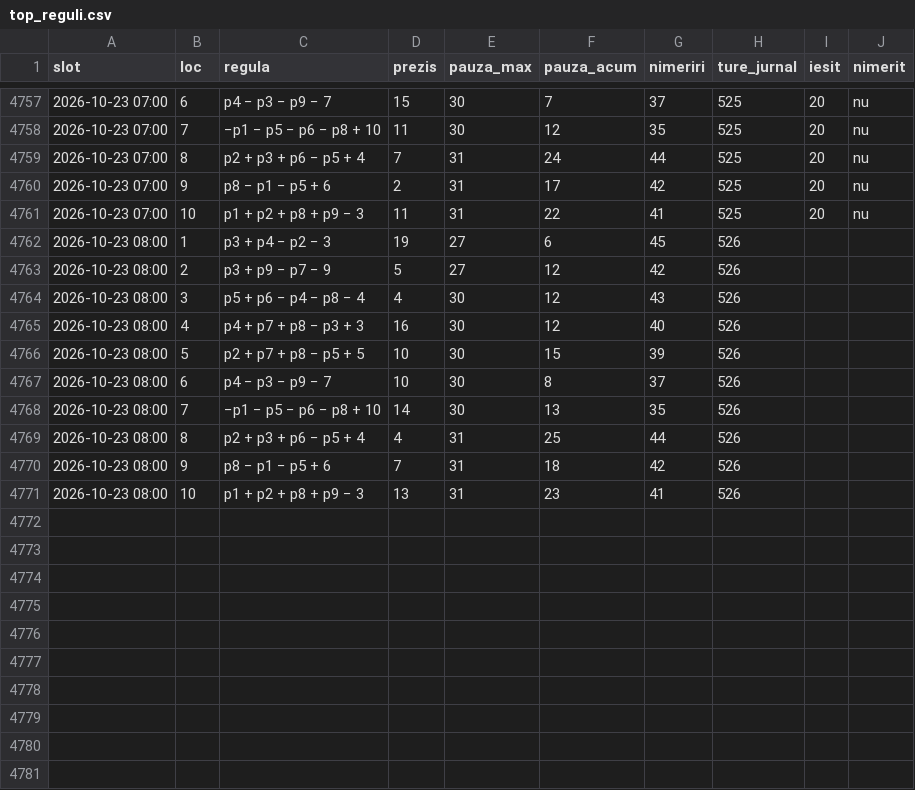
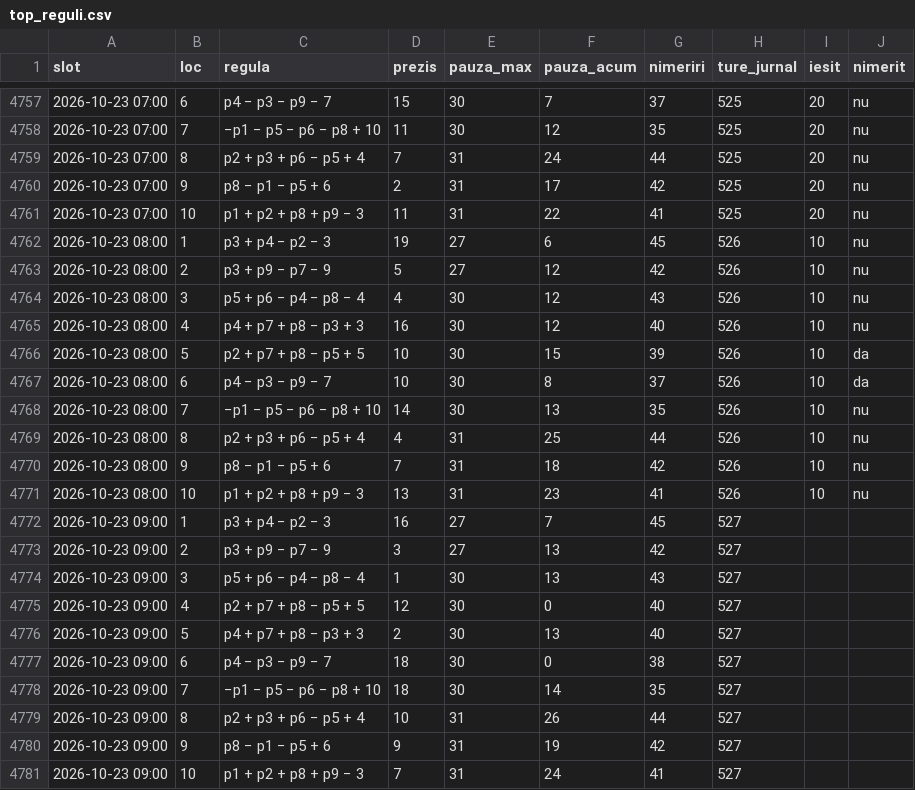
Before and after one commit to sabinski7/Predictor, a CSV file: top_reguli.csv, drawn as a sheet; only a part is shown, gaps mark what is left out.

```diff
--- a/top_reguli.csv
+++ b/top_reguli.csv
@@ -4761,11 +4761,21 @@ slot,loc,regula,prezis,pauza_max,pauza_acum,nimeriri,ture_jurnal,iesit,nimerit
 2026-10-23 07:00,10,p1 + p2 + p8 + p9 − 3,11,31,22,41,525,20,nu
-2026-10-23 08:00,1,p3 + p4 − p2 − 3,19,27,6,45,526,,
-2026-10-23 08:00,2,p3 + p9 − p7 − 9,5,27,12,42,526,,
-2026-10-23 08:00,3,p5 + p6 − p4 − p8 − 4,4,30,12,43,526,,
-2026-10-23 08:00,4,p4 + p7 + p8 − p3 + 3,16,30,12,40,526,,
-2026-10-23 08:00,5,p2 + p7 + p8 − p5 + 5,10,30,15,39,526,,
-2026-10-23 08:00,6,p4 − p3 − p9 − 7,10,30,8,37,526,,
-2026-10-23 08:00,7,−p1 − p5 − p6 − p8 + 10,14,30,13,35,526,,
-2026-10-23 08:00,8,p2 + p3 + p6 − p5 + 4,4,31,25,44,526,,
-2026-10-23 08:00,9,p8 − p1 − p5 + 6,7,31,18,42,526,,
-2026-10-23 08:00,10,p1 + p2 + p8 + p9 − 3,13,31,23,41,526,,
+2026-10-23 08:00,1,p3 + p4 − p2 − 3,19,27,6,45,526,10,nu
+2026-10-23 08:00,2,p3 + p9 − p7 − 9,5,27,12,42,526,10,nu
+2026-10-23 08:00,3,p5 + p6 − p4 − p8 − 4,4,30,12,43,526,10,nu
+2026-10-23 08:00,4,p4 + p7 + p8 − p3 + 3,16,30,12,40,526,10,nu
+2026-10-23 08:00,5,p2 + p7 + p8 − p5 + 5,10,30,15,39,526,10,da
+2026-10-23 08:00,6,p4 − p3 − p9 − 7,10,30,8,37,526,10,da
+2026-10-23 08:00,7,−p1 − p5 − p6 − p8 + 10,14,30,13,35,526,10,nu
+2026-10-23 08:00,8,p2 + p3 + p6 − p5 + 4,4,31,25,44,526,10,nu
+2026-10-23 08:00,9,p8 − p1 − p5 + 6,7,31,18,42,526,10,nu
+2026-10-23 08:00,10,p1 + p2 + p8 + p9 − 3,13,31,23,41,526,10,nu
+2026-10-23 09:00,1,p3 + p4 − p2 − 3,16,27,7,45,527,,
+2026-10-23 09:00,2,p3 + p9 − p7 − 9,3,27,13,42,527,,
+2026-10-23 09:00,3,p5 + p6 − p4 − p8 − 4,1,30,13,43,527,,
+2026-10-23 09:00,4,p2 + p7 + p8 − p5 + 5,12,30,0,40,527,,
+2026-10-23 09:00,5,p4 + p7 + p8 − p3 + 3,2,30,13,40,527,,
+2026-10-23 09:00,6,p4 − p3 − p9 − 7,18,30,0,38,527,,
+2026-10-23 09:00,7,−p1 − p5 − p6 − p8 + 10,18,30,14,35,527,,
+2026-10-23 09:00,8,p2 + p3 + p6 − p5 + 4,10,31,26,44,527,,
+2026-10-23 09:00,9,p8 − p1 − p5 + 6,9,31,19,42,527,,
+2026-10-23 09:00,10,p1 + p2 + p8 + p9 − 3,7,31,24,41,527,,
```
Also changed, not shown: combinatii.csv, history.csv, 1 other file.
